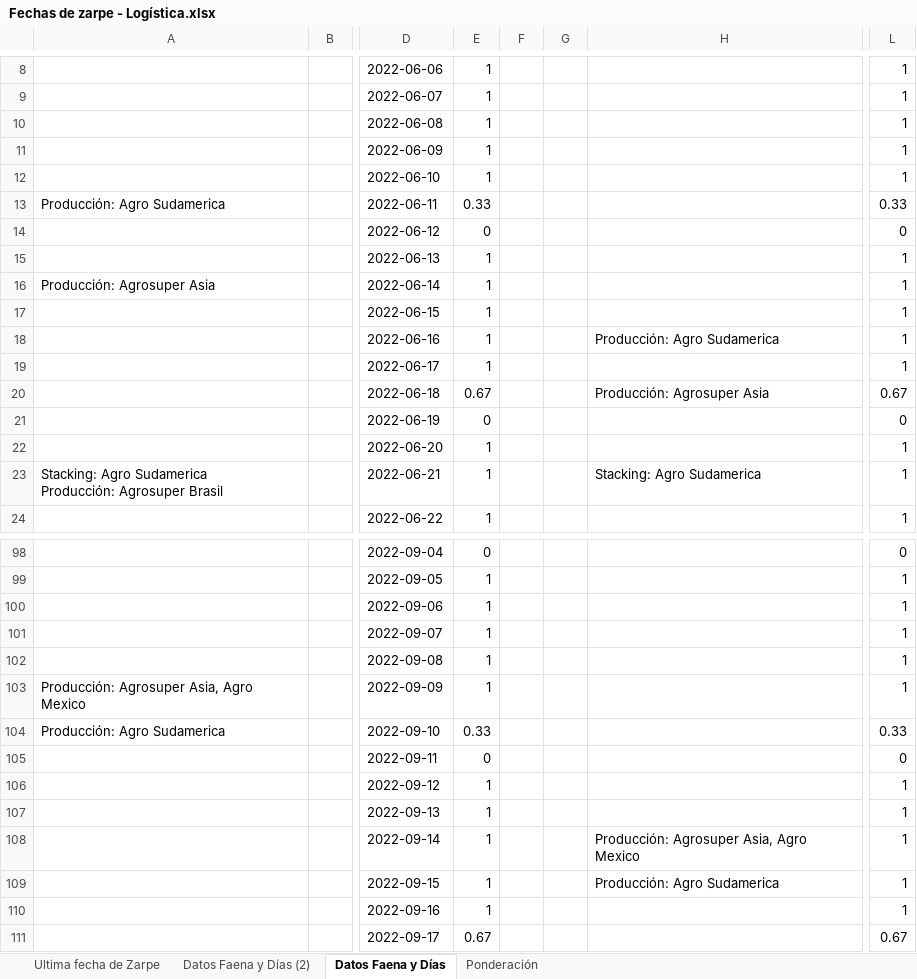
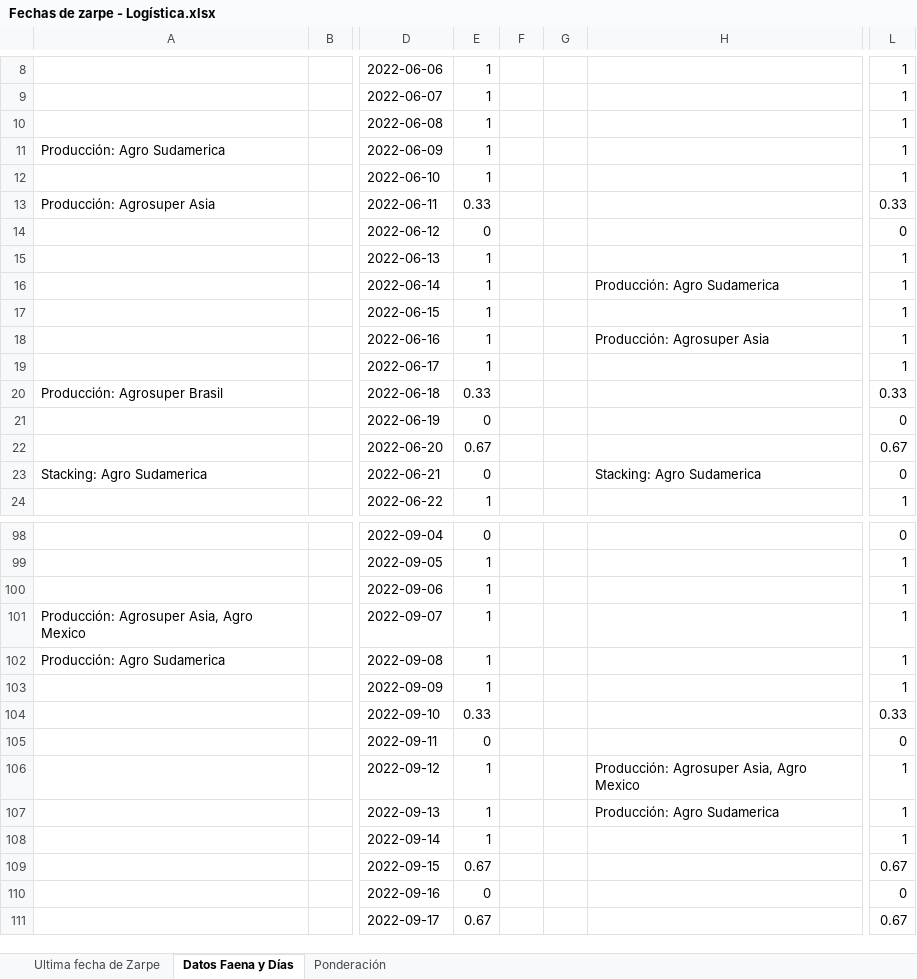
Before and after one commit to tiarasilva/plan-irrestricto-Agrosuper, an Excel workbook: Colaboraciones plan de ventas/Fechas de zarpe - Logística.xlsx, sheet Datos Faena y Días, drawn as a sheet; only a part is shown, gaps mark what is left out; values as stored, in another font and other column widths than the file's, no cell formats; ↵ is a line break in a cell; the diff covers the shown part only; the diff names each change by its address in the sheet, - before the commit and + after, or states it on an @@ line.

```diff
--- a/Colaboraciones plan de ventas/Fechas de zarpe - Logística.xlsx (sheet Datos Faena y Días)
+++ b/Colaboraciones plan de ventas/Fechas de zarpe - Logística.xlsx (sheet Datos Faena y Días)
-sheet tab: Datos Faena y Días (2)
-A11: (empty)
+A11: Producción: Agro Sudamerica
-A13: Producción: Agro Sudamerica
+A13: Producción: Agrosuper Asia
-A16: Producción: Agrosuper Asia
+A16: (empty)
-H16: (empty)
+H16: Producción: Agro Sudamerica
-H18: Producción: Agro Sudamerica
+H18: Producción: Agrosuper Asia
-A20: (empty)
+A20: Producción: Agrosuper Brasil
-E20: 0.67
+E20: 0.33
-H20: Producción: Agrosuper Asia
+H20: (empty)
-L20: 0.67
+L20: 0.33
-E22: 1
+E22: 0.67
-L22: 1
+L22: 0.67
-A23: Stacking: Agro Sudamerica ↵ Producción: Agrosuper Brasil
+A23: Stacking: Agro Sudamerica
-E23: 1
+E23: 0
-L23: 1
+L23: 0
-A101: (empty)
+A101: Producción: Agrosuper Asia, Agro Mexico
-A102: (empty)
+A102: Producción: Agro Sudamerica
-A103: Producción: Agrosuper Asia, Agro Mexico
+A103: (empty)
-A104: Producción: Agro Sudamerica
+A104: (empty)
-H106: (empty)
+H106: Producción: Agrosuper Asia, Agro Mexico
-H107: (empty)
+H107: Producción: Agro Sudamerica
-H108: Producción: Agrosuper Asia, Agro Mexico
+H108: (empty)
-E109: 1
+E109: 0.67
-H109: Producción: Agro Sudamerica
+H109: (empty)
-L109: 1
+L109: 0.67
-E110: 1
+E110: 0
-L110: 1
+L110: 0
```
Also changed, not shown: 36 edited cells elsewhere in this sheet, sheet Ultima fecha de Zarpe, sheet Ponderación, cell formats, hidden cells.
